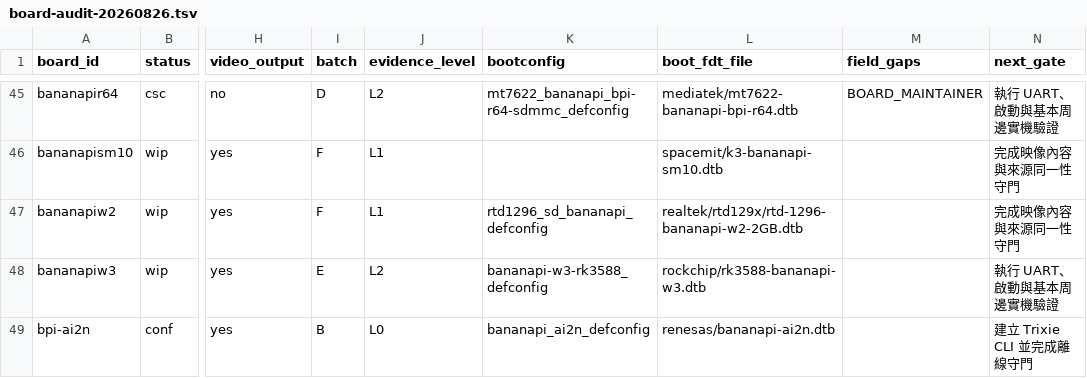
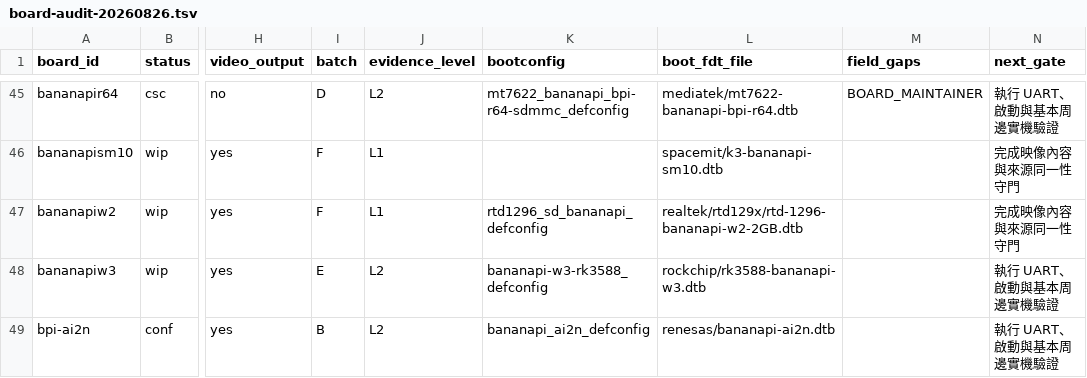
Before and after one commit to BPI-SINOVOIP/armbian-build, a TSV file: docs/evidence/bananapi-family-optimization/board-audit-20260826.tsv, drawn as a sheet; only a part is shown, gaps mark what is left out; the diff names each change by its address in the sheet, - before the commit and + after, or states it on an @@ line.

```diff
--- a/docs/evidence/bananapi-family-optimization/board-audit-20260826.tsv
+++ b/docs/evidence/bananapi-family-optimization/board-audit-20260826.tsv
-J49 (evidence_level): L0
+J49 (evidence_level): L2
-N49 (next_gate): 建立 Trixie CLI 並完成離線守門
+N49 (next_gate): 執行 UART、啟動與基本周邊實機驗證
```
Also changed, not shown: 6 other files.
